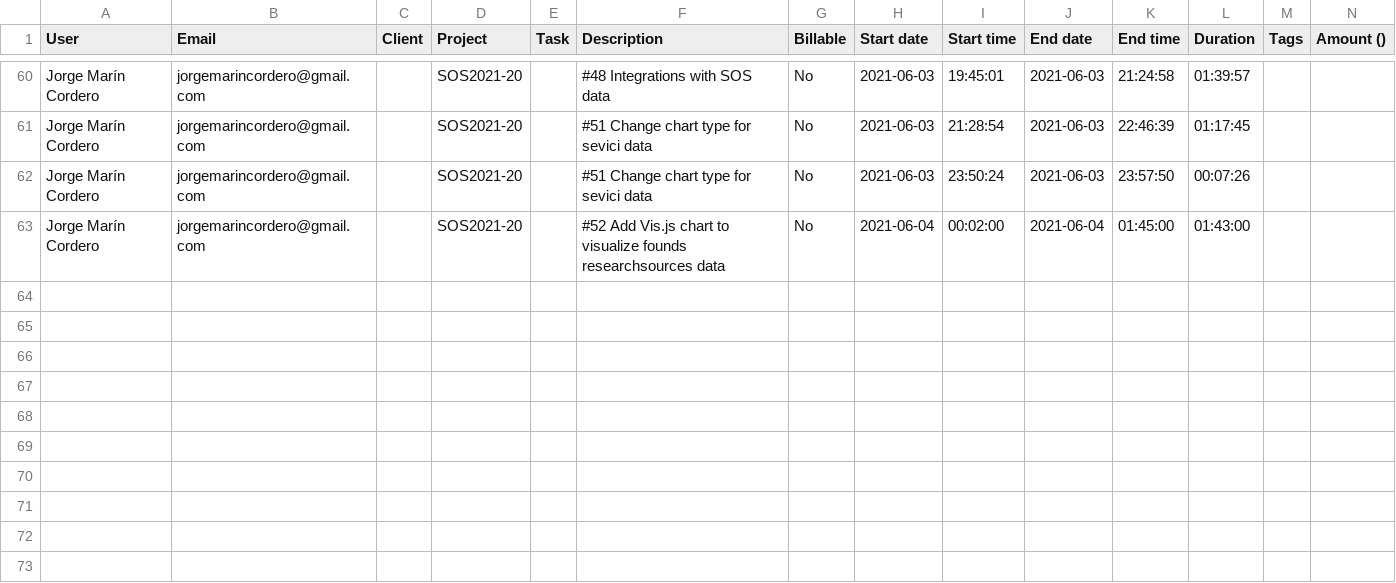
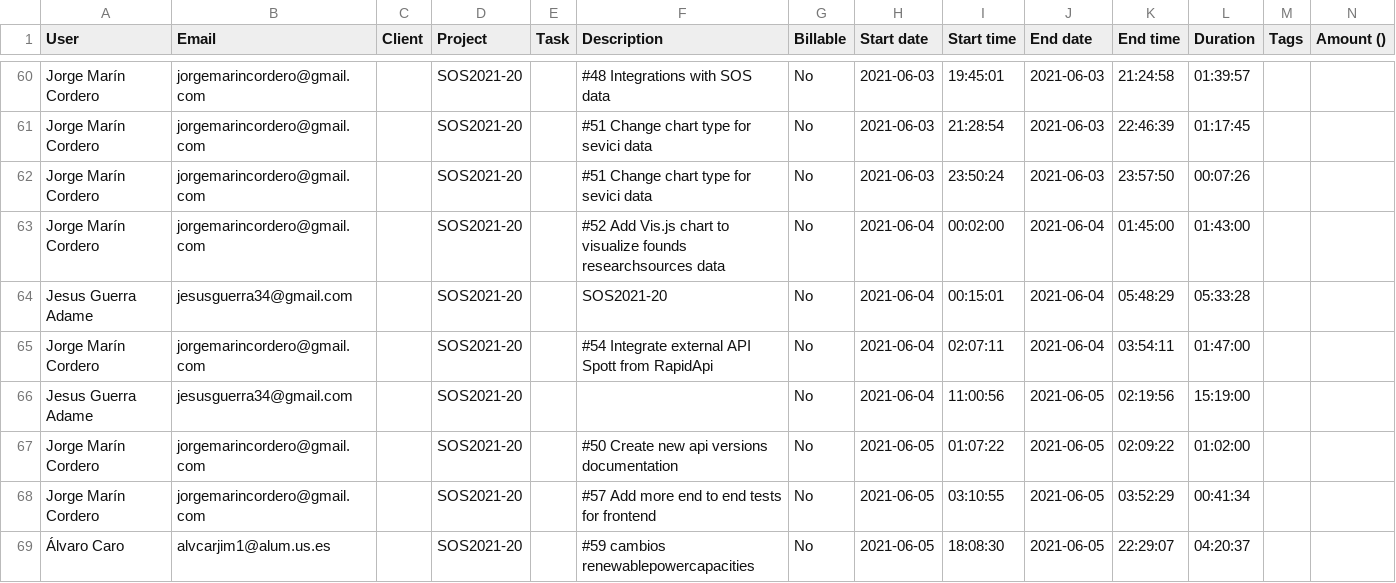
Before and after one commit to gti-sos/SOS2021-20, a CSV file: efforts/detailed.csv, drawn as a sheet; only a part is shown, gaps mark what is left out; the diff names each change by its address in the sheet, - before the commit and + after, or states it on an @@ line.

Commit message:
close #61 add time reports

```diff
--- a/efforts/detailed.csv
+++ b/efforts/detailed.csv
+row 64: Jesus Guerra Adame | jesusguerra34@gmail.com |  | SOS2021-20 |  | SOS2021-20 | No | 2021-06-04 | 00:15:01 | 2021-06-04 | 05:48:29 | 05:33:28
+row 65: Jorge Marín Cordero | jorgemarincordero@gmail.com |  | SOS2021-20 |  | #54 Integrate external API Spott from RapidApi | No | 2021-06-04 | 02:07:11 | 2021-06-04 | 03:54:11 | 01:47:00
+row 66: Jesus Guerra Adame | jesusguerra34@gmail.com |  | SOS2021-20 |  |  | No | 2021-06-04 | 11:00:56 | 2021-06-05 | 02:19:56 | 15:19:00
+row 67: Jorge Marín Cordero | jorgemarincordero@gmail.com |  | SOS2021-20 |  | #50 Create new api versions documentation | No | 2021-06-05 | 01:07:22 | 2021-06-05 | 02:09:22 | 01:02:00
+row 68: Jorge Marín Cordero | jorgemarincordero@gmail.com |  | SOS2021-20 |  | #57 Add more end to end tests for frontend | No | 2021-06-05 | 03:10:55 | 2021-06-05 | 03:52:29 | 00:41:34
+row 69: Álvaro Caro | alvcarjim1@alum.us.es |  | SOS2021-20 |  | #59 cambios renewablepowercapacities | No | 2021-06-05 | 18:08:30 | 2021-06-05 | 22:29:07 | 04:20:37
```
Also changed, not shown: efforts/summary.csv, 2 other files.
